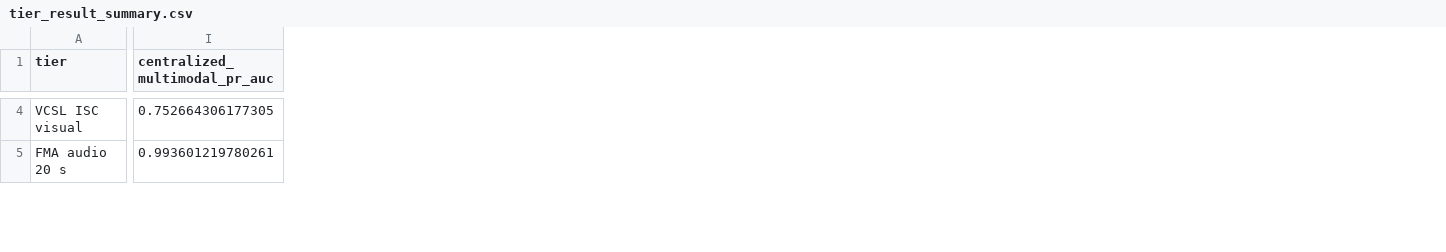
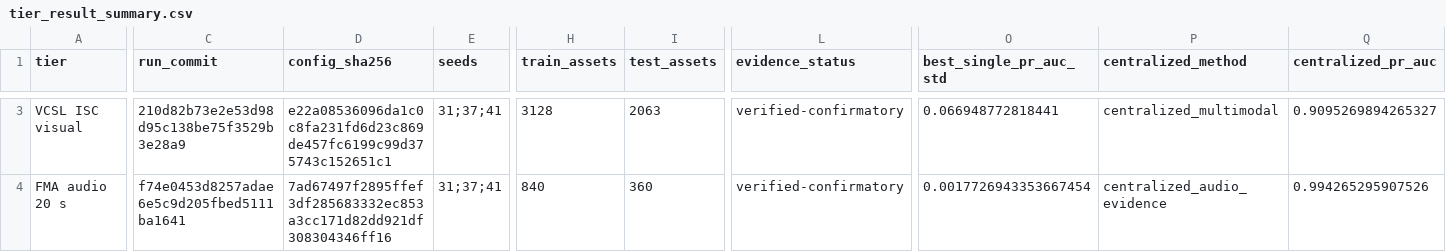
Before and after one commit to Devchandrasen/fedtwin-cryptid, a CSV file: paper_results/v1/tables/tier_result_summary.csv, drawn as a sheet; only a part is shown, gaps mark what is left out; removed rows and columns are numbered as before the commit, all else as after; the diff covers the shown part only; the diff names each change by its address in the sheet, - before the commit and + after, or states it on an @@ line.

Commit message:
artifact: derive multitier results from confirmatory runs

```diff
--- a/paper_results/v1/tables/tier_result_summary.csv
+++ b/paper_results/v1/tables/tier_result_summary.csv
+column C (run_commit), rows 3-4: 210d82b73e2e53d98d95c138be75f3529b3e28a9 | f74e0453d8257adae6e5c9d205fbed5111ba1641
+column D (config_sha256), rows 3-4: e22a08536096da1c0c8fa231fd6d23c869de457fc6199c99d375743c152651c1 | 7ad67497f2895ffef3df285683332ec853a3cc171d82dd921df308304346ff16
+column E (seeds), rows 3-4: 31;37;41 | 31;37;41
+column H (train_assets), rows 3-4: 3128 | 840
+column I (test_assets), rows 3-4: 2063 | 360
+column L (evidence_status), rows 3-4: verified-confirmatory | verified-confirmatory
-column I (centralized_multimodal_pr_auc), rows 4-5: 0.752664306177305 | 0.993601219780261
+column O (best_single_pr_auc_std), rows 3-4: 0.066948772818441 | 0.0017726943353667454
+column P (centralized_method), rows 3-4: centralized_multimodal | centralized_audio_evidence
+column Q (centralized_pr_auc), rows 3-4: 0.9095269894265327 | 0.994265295907526
```
Also changed, not shown: 1 removed row, 7 added columns and 47 edited cells elsewhere in this file, 5 other files.
